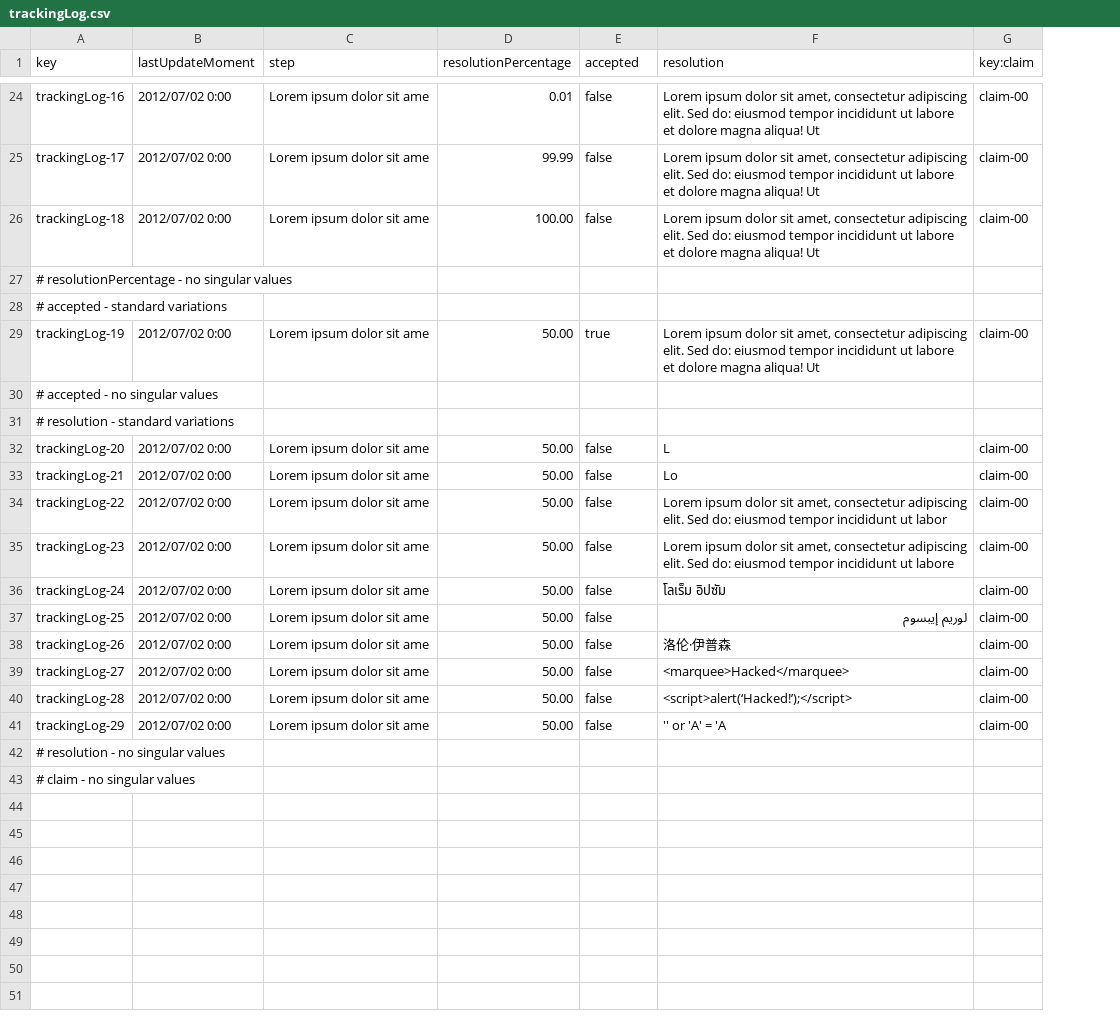
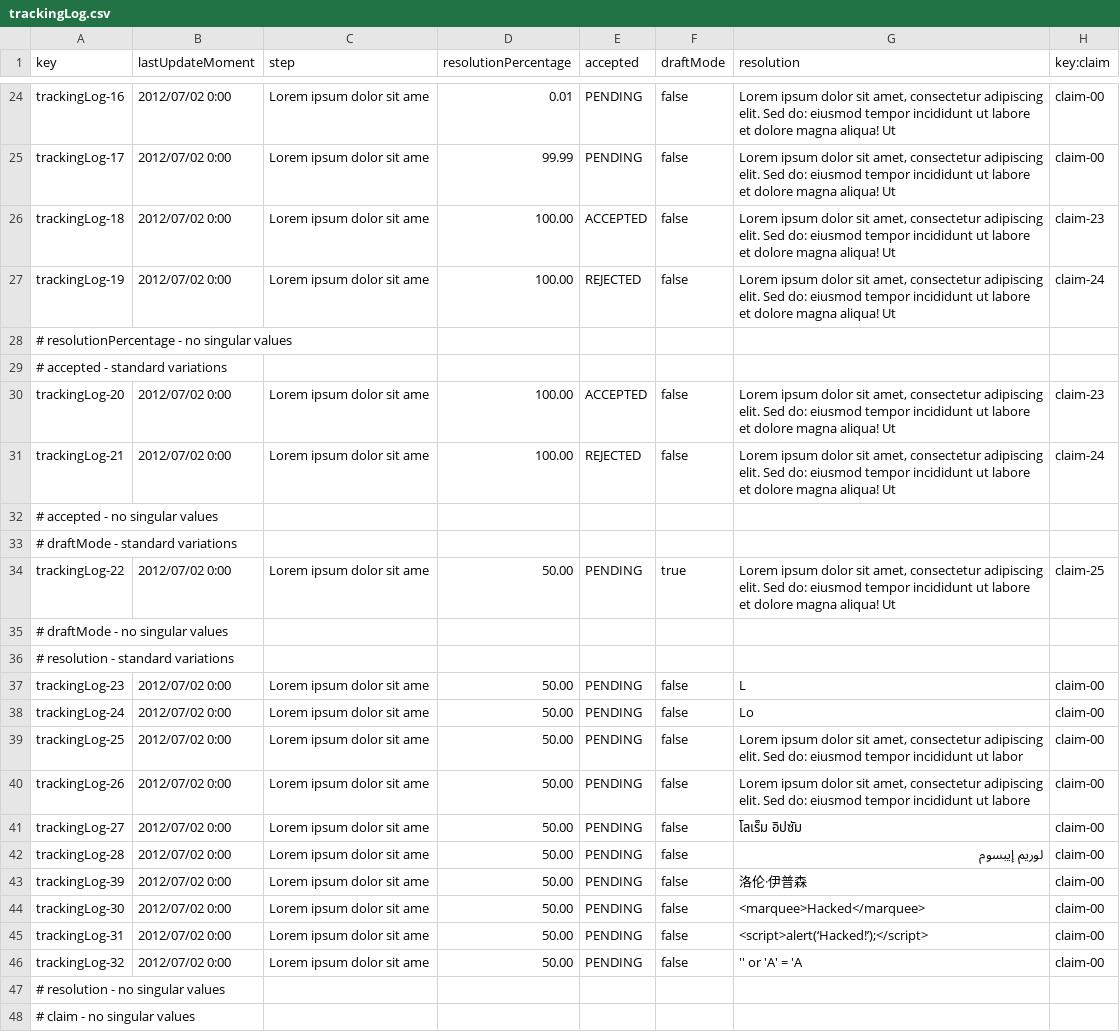
Before and after one commit to ManunGar/Acme-ANS-D03, a CSV file: src/main/resources/WEB-INF/data/sample/trackingLog.csv, drawn as a sheet; only a part is shown, gaps mark what is left out; removed rows and columns are numbered as before the commit, all else as after; the diff names each change by its address in the sheet, - before the commit and + after, or states it on an @@ line.

```diff
--- a/src/main/resources/WEB-INF/data/sample/trackingLog.csv
+++ b/src/main/resources/WEB-INF/data/sample/trackingLog.csv
+column E (accepted), rows 24-26: PENDING | PENDING | ACCEPTED; row 31: REJECTED; rows 37-42: all PENDING; row 46: PENDING
-F1: accepted
+F1: draftMode
-H26 (key:claim): claim-00
+H26 (key:claim): claim-23
+row 27: trackingLog-19 | 2012/07/02 0:00 | Lorem ipsum dolor sit ame | 100.00 | REJECTED | false | Lorem ipsum dolor sit amet, consectetur adipiscing elit. Sed do: eiusmod tempor incididunt ut labore et dolore magna aliqua! Ut | claim-24
+row 30: trackingLog-20 | 2012/07/02 0:00 | Lorem ipsum dolor sit ame | 100.00 | ACCEPTED | false | Lorem ipsum dolor sit amet, consectetur adipiscing elit. Sed do: eiusmod tempor incididunt ut labore et dolore magna aliqua! Ut | claim-23
-A31 (key): trackingLog-19
+A31 (key): trackingLog-21
-D31 (resolutionPercentage): 50.00
+D31 (resolutionPercentage): 100.00
-F31 (draftMode): true
+F31 (draftMode): false
-H31 (key:claim): claim-00
+H31 (key:claim): claim-24
+row 33: # draftMode - standard variations
+row 34: trackingLog-22 | 2012/07/02 0:00 | Lorem ipsum dolor sit ame | 50.00 | PENDING | true | Lorem ipsum dolor sit amet, consectetur adipiscing elit. Sed do: eiusmod tempor incididunt ut labore et dolore magna aliqua! Ut | claim-25
+row 35: # draftMode - no singular values
-row 32: trackingLog-20 | 2012/07/02 0:00 | Lorem ipsum dolor sit ame | 50.00 | false | L | claim-00
-row 33: trackingLog-21 | 2012/07/02 0:00 | Lorem ipsum dolor sit ame | 50.00 | false | Lo | claim-00
-row 34: trackingLog-22 | 2012/07/02 0:00 | Lorem ipsum dolor sit ame | 50.00 | false | Lorem ipsum dolor sit amet, consectetur adipiscing elit. Sed do: eiusmod tempor incididunt ut labor | claim-00
-G37 (resolution): Lorem ipsum dolor sit amet, consectetur adipiscing elit. Sed do: eiusmod tempor incididunt ut labore
+G37 (resolution): L
-G38 (resolution): โลเร็ม อิปซัม
+G38 (resolution): Lo
-G39 (resolution): لوريم إيبسوم
+G39 (resolution): Lorem ipsum dolor sit amet, consectetur adipiscing elit. Sed do: eiusmod tempor incididunt ut labor
-G40 (resolution): 洛伦·伊普森
+G40 (resolution): Lorem ipsum dolor sit amet, consectetur adipiscing elit. Sed do: eiusmod tempor incididunt ut labore
-G41 (resolution): <marquee>Hacked</marquee>
+G41 (resolution): โลเร็ม อิปซัม
-G42 (resolution): <script>alert(‘Hacked!’);</script>
+G42 (resolution): لوريم إيبسوم
+row 43: trackingLog-39 | 2012/07/02 0:00 | Lorem ipsum dolor sit ame | 50.00 | PENDING | false | 洛伦·伊普森 | claim-00
+row 44: trackingLog-30 | 2012/07/02 0:00 | Lorem ipsum dolor sit ame | 50.00 | PENDING | false | <marquee>Hacked</marquee> | claim-00
+row 45: trackingLog-31 | 2012/07/02 0:00 | Lorem ipsum dolor sit ame | 50.00 | PENDING | false | <script>alert(‘Hacked!’);</script> | claim-00
-A46 (key): trackingLog-29
+A46 (key): trackingLog-32
```
Also changed, not shown: src/main/resources/WEB-INF/data/sample/assistanceAgent.csv, src/main/resources/WEB-INF/data/sample/claim.csv, 2 other files.
